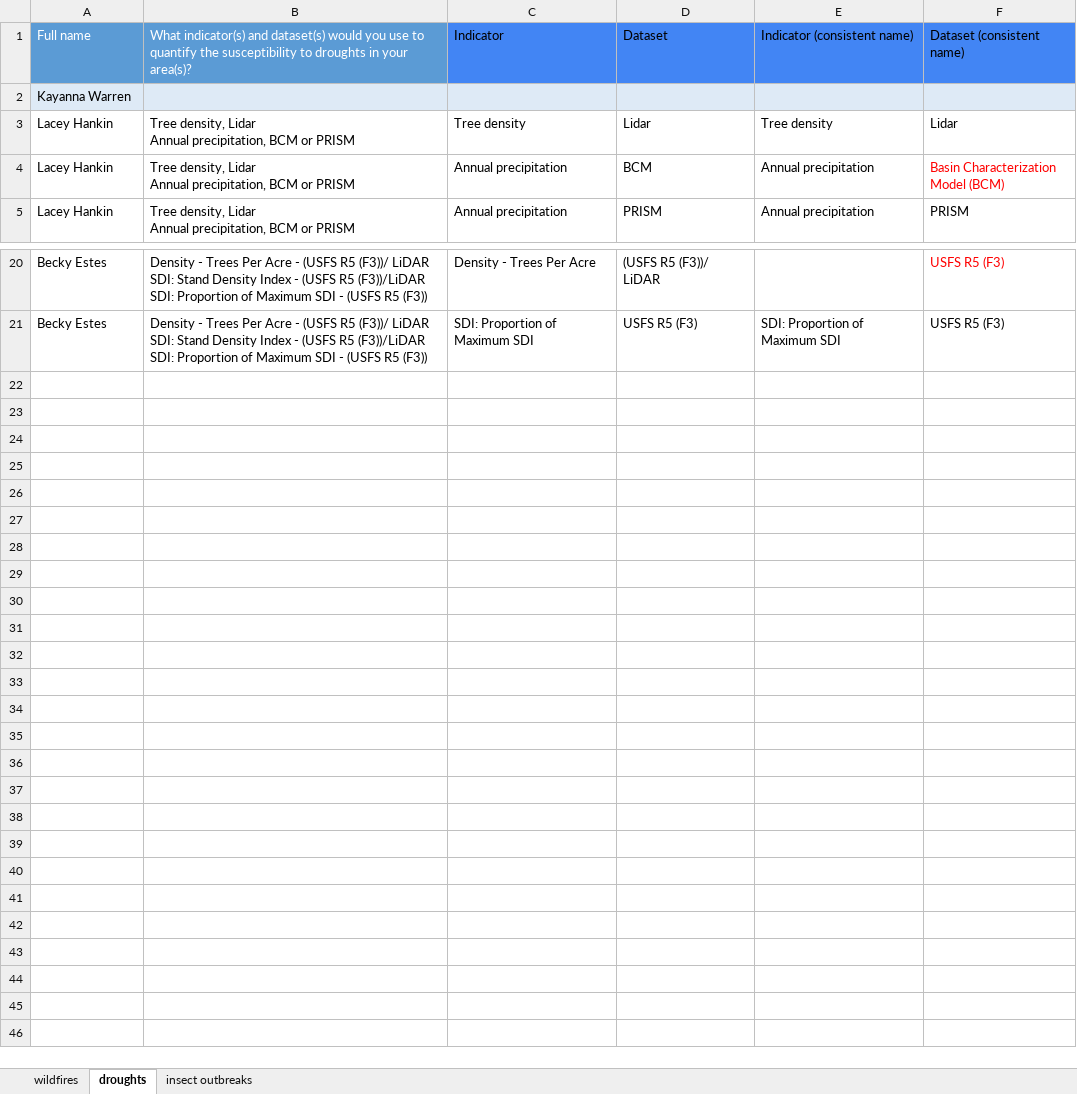
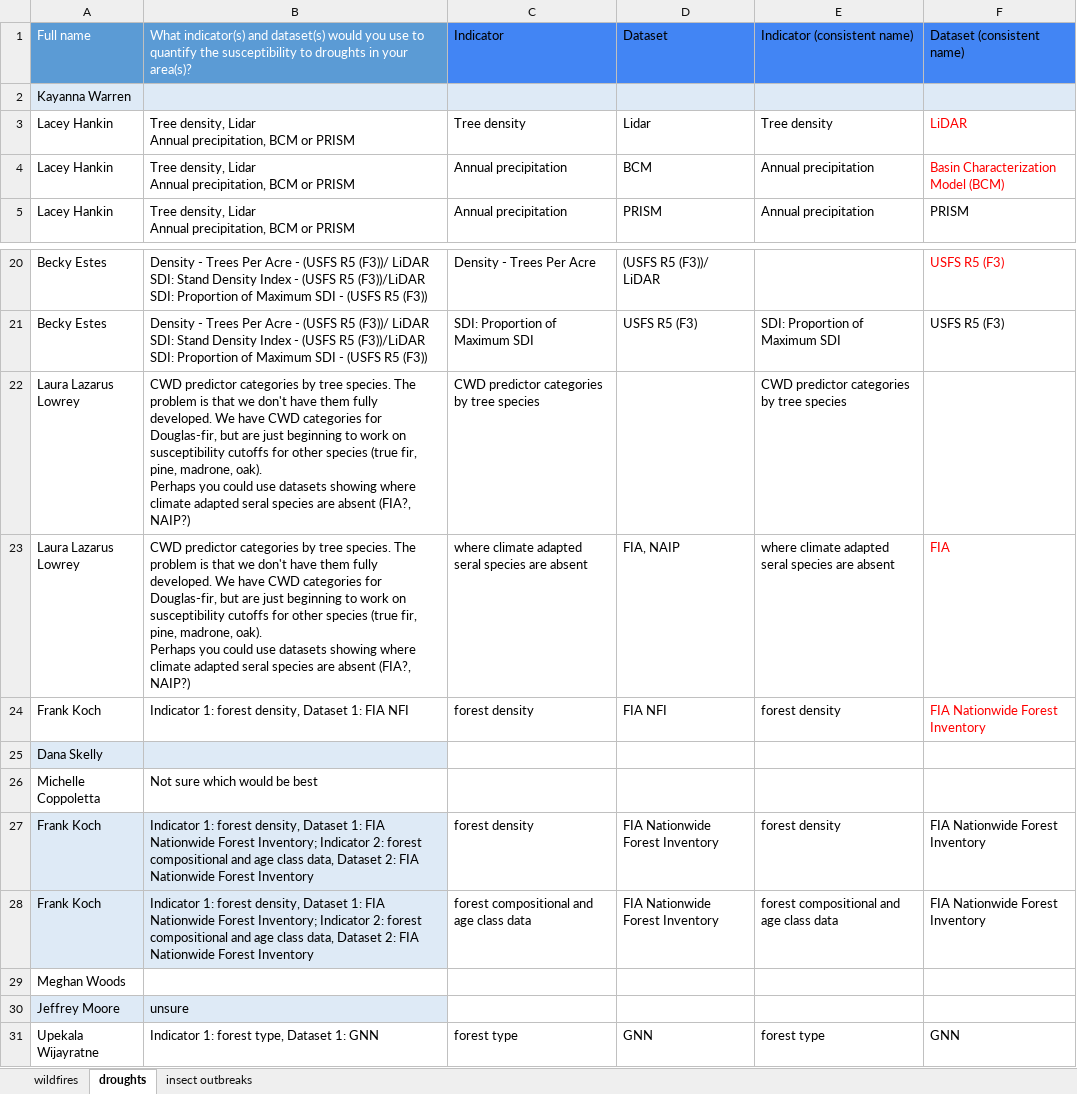
Before and after one commit to th2018/WEST_COAST_ES, an Excel workbook: pre_workshop_survey/indicator_dataset_S/S.xlsx, sheet droughts, drawn as a sheet; only a part is shown, gaps mark what is left out; values as stored, in another font and other column widths than the file's, no borders; charts and pictures and table styles not drawn; ↵ is a line break in a cell; the diff names each change by its address in the sheet, - before the commit and + after, or states it on an @@ line.

```diff
--- a/pre_workshop_survey/indicator_dataset_S/S.xlsx (sheet droughts)
+++ b/pre_workshop_survey/indicator_dataset_S/S.xlsx (sheet droughts)
-F3: Lidar
+F3: LiDAR
-F3 text colour: black
+F3 text colour: #FF0000
+row 22: Laura Lazarus Lowrey | CWD predictor categories by tree species. The problem is that we don't have them fully developed. We have CWD categories for Douglas-fir, but are just beginning to work on susceptibility cutoffs for other species (true fir, pine, madrone, oak). ↵ Perhaps you could use datasets showing where climate adapted seral species are absent (FIA?, NAIP?) | CWD predictor categories by tree species |  | CWD predictor categories by tree species
+row 23: Laura Lazarus Lowrey | CWD predictor categories by tree species. The problem is that we don't have them fully developed. We have CWD categories for Douglas-fir, but are just beginning to work on susceptibility cutoffs for other species (true fir, pine, madrone, oak). ↵ Perhaps you could use datasets showing where climate adapted seral species are absent (FIA?, NAIP?) | where climate adapted seral species are absent | FIA, NAIP | where climate adapted seral species are absent | FIA
+row 24: Frank Koch | Indicator 1: forest density, Dataset 1: FIA NFI | forest density | FIA NFI | forest density | FIA Nationwide Forest Inventory
+row 25: Dana Skelly
+row 26: Michelle Coppoletta | Not sure which would be best
+row 27: Frank Koch | Indicator 1: forest density, Dataset 1: FIA Nationwide Forest Inventory; Indicator 2: forest compositional and age class data, Dataset 2: FIA Nationwide Forest Inventory | forest density | FIA Nationwide Forest Inventory | forest density | FIA Nationwide Forest Inventory
+row 28: Frank Koch | Indicator 1: forest density, Dataset 1: FIA Nationwide Forest Inventory; Indicator 2: forest compositional and age class data, Dataset 2: FIA Nationwide Forest Inventory | forest compositional and age class data | FIA Nationwide Forest Inventory | forest compositional and age class data | FIA Nationwide Forest Inventory
+row 29: Meghan Woods
+row 30: Jeffrey Moore | unsure
+row 31: Upekala Wijayratne | Indicator 1: forest type, Dataset 1: GNN | forest type | GNN | forest type | GNN
```
Also changed, not shown: sheet insect outbreaks, sheet wildfires, 1 other file.
